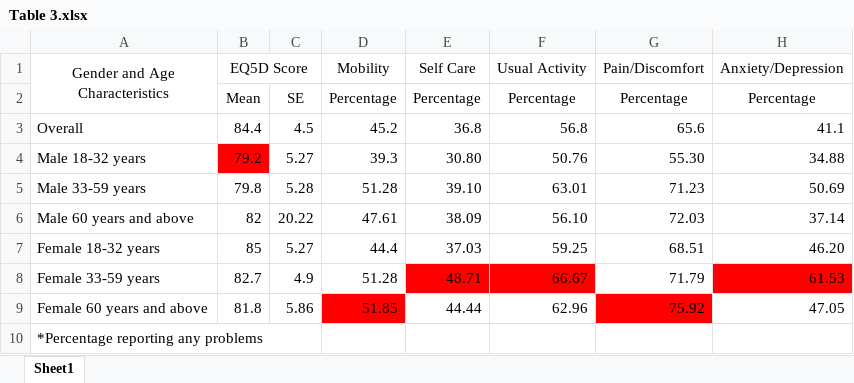
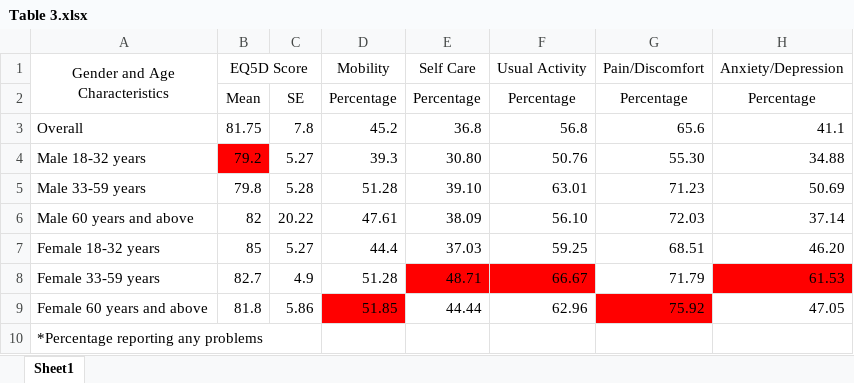
Before and after one commit to siddav99/PhD_Study_IV, an Excel workbook: Table 3.xlsx, sheet Sheet1, drawn as a sheet; values as stored, in another font and other column widths than the file's, no borders; the diff names each change by its address in the sheet, - before the commit and + after, or states it on an @@ line.

```diff
--- a/Table 3.xlsx (sheet Sheet1)
+++ b/Table 3.xlsx (sheet Sheet1)
-B3 (EQ5D Score): 84.4
+B3 (EQ5D Score): 81.75
-C3: 4.5
+C3: 7.8
```
Also changed, not shown: 3 other files.
